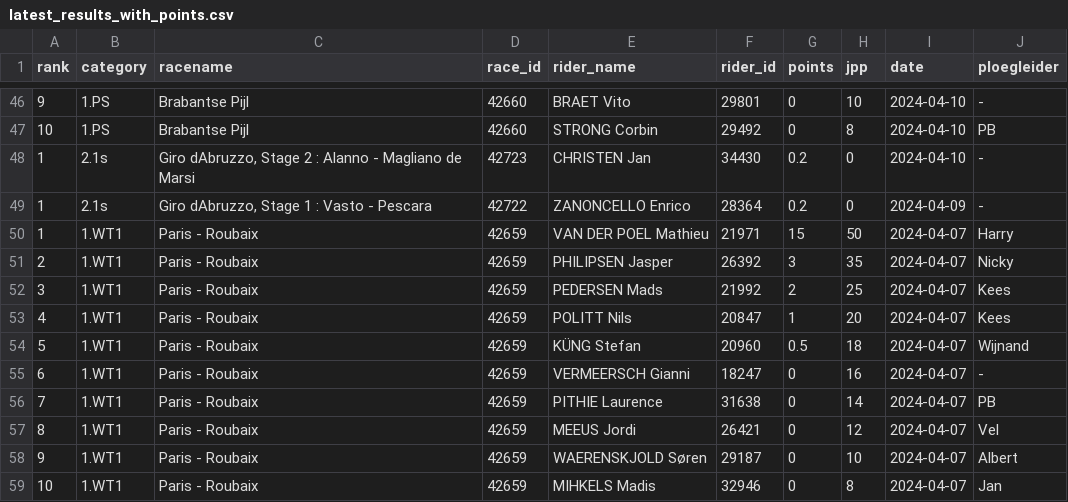
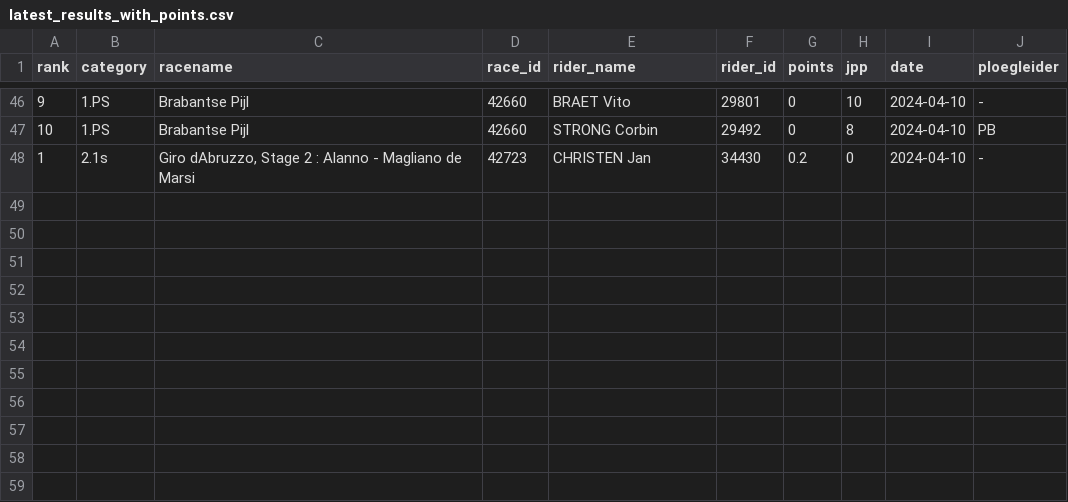
Before and after one commit to wijnandb/wielerspel2024, a CSV file: _data/latest_results_with_points.csv, drawn as a sheet; only a part is shown, gaps mark what is left out; the diff names each change by its address in the sheet, - before the commit and + after, or states it on an @@ line.

Commit message:
Points processed at 2024-04-14T18:19:57

```diff
--- a/_data/latest_results_with_points.csv
+++ b/_data/latest_results_with_points.csv
-row 49: 1 | 2.1s | Giro dAbruzzo, Stage 1 : Vasto - Pescara | 42722 | ZANONCELLO Enrico | 28364 | 0.2 | 0 | 2024-04-09 | -
-row 50: 1 | 1.WT1 | Paris - Roubaix | 42659 | VAN DER POEL Mathieu | 21971 | 15 | 50 | 2024-04-07 | Harry
-row 51: 2 | 1.WT1 | Paris - Roubaix | 42659 | PHILIPSEN Jasper | 26392 | 3 | 35 | 2024-04-07 | Nicky
-row 52: 3 | 1.WT1 | Paris - Roubaix | 42659 | PEDERSEN Mads | 21992 | 2 | 25 | 2024-04-07 | Kees
-row 53: 4 | 1.WT1 | Paris - Roubaix | 42659 | POLITT Nils | 20847 | 1 | 20 | 2024-04-07 | Kees
-row 54: 5 | 1.WT1 | Paris - Roubaix | 42659 | KÜNG Stefan | 20960 | 0.5 | 18 | 2024-04-07 | Wijnand
-row 55: 6 | 1.WT1 | Paris - Roubaix | 42659 | VERMEERSCH Gianni | 18247 | 0 | 16 | 2024-04-07 | -
-row 56: 7 | 1.WT1 | Paris - Roubaix | 42659 | PITHIE Laurence | 31638 | 0 | 14 | 2024-04-07 | PB
-row 57: 8 | 1.WT1 | Paris - Roubaix | 42659 | MEEUS Jordi | 26421 | 0 | 12 | 2024-04-07 | Vel
-row 58: 9 | 1.WT1 | Paris - Roubaix | 42659 | WAERENSKJOLD Søren | 29187 | 0 | 10 | 2024-04-07 | Albert
-row 59: 10 | 1.WT1 | Paris - Roubaix | 42659 | MIHKELS Madis | 32946 | 0 | 8 | 2024-04-07 | Jan
```
Also changed, not shown: dynamic/latest_results_with_points.csv.
